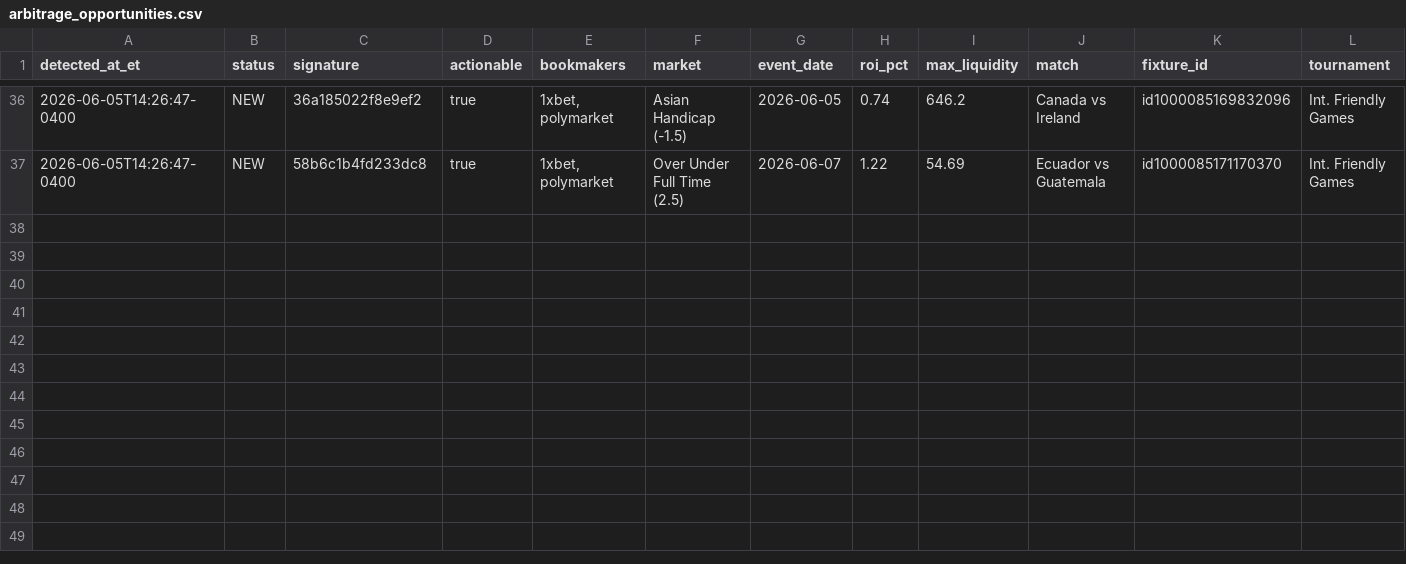
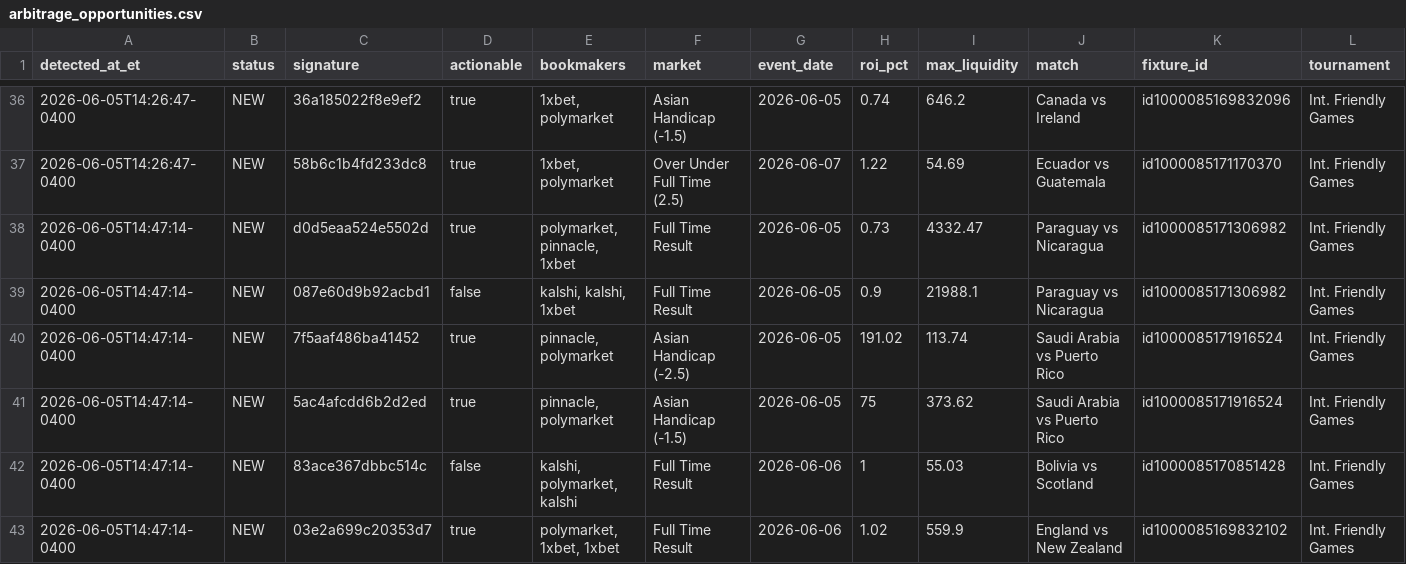
Before and after one commit to ali-reza-moradian/soccer-papi, a CSV file: data/arbitrage_opportunities.csv, drawn as a sheet; only a part is shown, gaps mark what is left out; rows hold the shown columns only; the diff names each change by its address in the sheet, - before the commit and + after, or states it on an @@ line.

```diff
--- a/data/arbitrage_opportunities.csv
+++ b/data/arbitrage_opportunities.csv
+row 38: 2026-06-05T14:47:14-0400 | NEW | d0d5eaa524e5502d | true | polymarket, pinnacle, 1xbet | Full Time Result | 2026-06-05 | 0.73 | 4332.47 | Paraguay vs Nicaragua | id1000085171306982 | Int. Friendly Games
+row 39: 2026-06-05T14:47:14-0400 | NEW | 087e60d9b92acbd1 | false | kalshi, kalshi, 1xbet | Full Time Result | 2026-06-05 | 0.9 | 21988.1 | Paraguay vs Nicaragua | id1000085171306982 | Int. Friendly Games
+row 40: 2026-06-05T14:47:14-0400 | NEW | 7f5aaf486ba41452 | true | pinnacle, polymarket | Asian Handicap (-2.5) | 2026-06-05 | 191.02 | 113.74 | Saudi Arabia vs Puerto Rico | id1000085171916524 | Int. Friendly Games
+row 41: 2026-06-05T14:47:14-0400 | NEW | 5ac4afcdd6b2d2ed | true | pinnacle, polymarket | Asian Handicap (-1.5) | 2026-06-05 | 75 | 373.62 | Saudi Arabia vs Puerto Rico | id1000085171916524 | Int. Friendly Games
+row 42: 2026-06-05T14:47:14-0400 | NEW | 83ace367dbbc514c | false | kalshi, polymarket, kalshi | Full Time Result | 2026-06-06 | 1 | 55.03 | Bolivia vs Scotland | id1000085170851428 | Int. Friendly Games
+row 43: 2026-06-05T14:47:14-0400 | NEW | 03e2a699c20353d7 | true | polymarket, 1xbet, 1xbet | Full Time Result | 2026-06-06 | 1.02 | 559.9 | England vs New Zealand | id1000085169832102 | Int. Friendly Games
```
